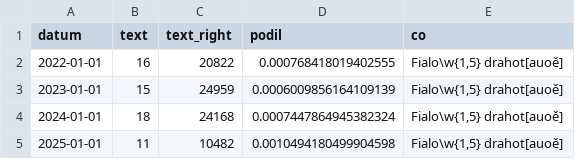
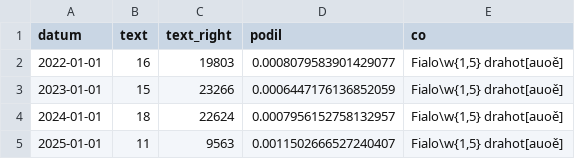
Before and after one commit to DataRozhlas/stenoprotokoly, a CSV file: data/drahota/fialova_drahota.csv, drawn as a sheet.

```diff
--- a/data/drahota/fialova_drahota.csv
+++ b/data/drahota/fialova_drahota.csv
@@ -1,5 +1,5 @@
 datum,text,text_right,podil,co
-2022-01-01,16,20822,0.000768418019402555,"Fialo\w{1,5} drahot[auoě]"
-2023-01-01,15,24959,0.0006009856164109139,"Fialo\w{1,5} drahot[auoě]"
-2024-01-01,18,24168,0.0007447864945382324,"Fialo\w{1,5} drahot[auoě]"
-2025-01-01,11,10482,0.0010494180499904598,"Fialo\w{1,5} drahot[auoě]"
+2022-01-01,16,19803,0.0008079583901429077,"Fialo\w{1,5} drahot[auoě]"
+2023-01-01,15,23266,0.0006447176136852059,"Fialo\w{1,5} drahot[auoě]"
+2024-01-01,18,22624,0.0007956152758132957,"Fialo\w{1,5} drahot[auoě]"
+2025-01-01,11,9563,0.0011502666527240407,"Fialo\w{1,5} drahot[auoě]"
```
Also changed, not shown: data/drahota/babisova_drahota.csv, 20 other files.
